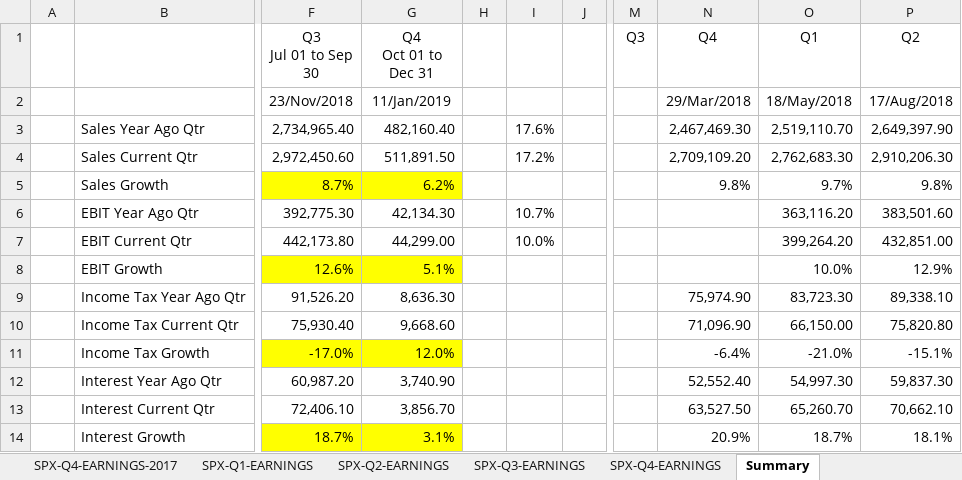
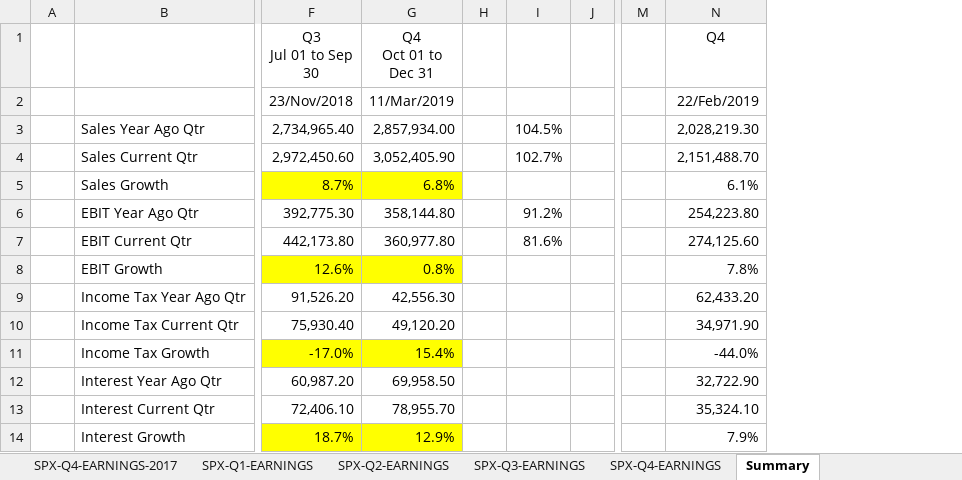
Before and after one commit to AJAskey/PTV-Parser, an Excel workbook: excel/SPX-Quarter-EARNINGS.xlsx, sheet Summary, drawn as a sheet; only a part is shown, gaps mark what is left out; values as stored, in another font and other column widths than the file's, no borders; removed rows and columns are numbered as before the commit, all else as after; the diff covers the shown part only; the diff names each change by its address in the sheet, - before the commit and + after, or states it on an @@ line.

```diff
--- a/excel/SPX-Quarter-EARNINGS.xlsx (sheet Summary)
+++ b/excel/SPX-Quarter-EARNINGS.xlsx (sheet Summary)
-column I, rows 3-7: 17.6% | 17.2% |  | 10.7% | 10.0%
+column I, rows 3-7: 104.5% | 102.7% |  | 91.2% | 81.6%
-column M (Q3), empty
+column M, empty
-column O (Q1), rows 2-14: 18/May/2018 | 2,519,110.70 | 2,762,683.30 | 9.7% | 363,116.20 | 399,264.20 | 10.0% | 83,723.30 | 66,150.00 | -21.0% | 54,997.30 | 65,260.70 | 18.7%
-column P (Q2), rows 2-14: 17/Aug/2018 | 2,649,397.90 | 2,910,206.30 | 9.8% | 383,501.60 | 432,851.00 | 12.9% | 89,338.10 | 75,820.80 | -15.1% | 59,837.30 | 70,662.10 | 18.1%
-G2 (Q4 Oct 01 to Dec 31): 11/Jan/2019
+G2 (Q4 Oct 01 to Dec 31): 11/Mar/2019
-N2 (Q4): 29/Mar/2018
+N2 (Q4): 22/Feb/2019
-G3 (Q4 Oct 01 to Dec 31): 482,160.40
+G3 (Q4 Oct 01 to Dec 31): 2,857,934.00
-N3 (Q4): 2,467,469.30
+N3 (Q4): 2,028,219.30
-G4 (Q4 Oct 01 to Dec 31): 511,891.50
+G4 (Q4 Oct 01 to Dec 31): 3,052,405.90
-N4 (Q4): 2,709,109.20
+N4 (Q4): 2,151,488.70
-G5 (Q4 Oct 01 to Dec 31): 6.2%
+G5 (Q4 Oct 01 to Dec 31): 6.8%
-N5 (Q4): 9.8%
+N5 (Q4): 6.1%
-G6 (Q4 Oct 01 to Dec 31): 42,134.30
+G6 (Q4 Oct 01 to Dec 31): 358,144.80
-N6 (Q4): (empty)
+N6 (Q4): 254,223.80
-G7 (Q4 Oct 01 to Dec 31): 44,299.00
+G7 (Q4 Oct 01 to Dec 31): 360,977.80
-N7 (Q4): (empty)
+N7 (Q4): 274,125.60
-G8 (Q4 Oct 01 to Dec 31): 5.1%
+G8 (Q4 Oct 01 to Dec 31): 0.8%
-N8 (Q4): (empty)
+N8 (Q4): 7.8%
-G9 (Q4 Oct 01 to Dec 31): 8,636.30
+G9 (Q4 Oct 01 to Dec 31): 42,556.30
-N9 (Q4): 75,974.90
+N9 (Q4): 62,433.20
-G10 (Q4 Oct 01 to Dec 31): 9,668.60
+G10 (Q4 Oct 01 to Dec 31): 49,120.20
-N10 (Q4): 71,096.90
+N10 (Q4): 34,971.90
-G11 (Q4 Oct 01 to Dec 31): 12.0%
+G11 (Q4 Oct 01 to Dec 31): 15.4%
-N11 (Q4): -6.4%
+N11 (Q4): -44.0%
-G12 (Q4 Oct 01 to Dec 31): 3,740.90
+G12 (Q4 Oct 01 to Dec 31): 69,958.50
-N12 (Q4): 52,552.40
+N12 (Q4): 32,722.90
-G13 (Q4 Oct 01 to Dec 31): 3,856.70
+G13 (Q4 Oct 01 to Dec 31): 78,955.70
-N13 (Q4): 63,527.50
+N13 (Q4): 35,324.10
-G14 (Q4 Oct 01 to Dec 31): 3.1%
+G14 (Q4 Oct 01 to Dec 31): 12.9%
-N14 (Q4): 20.9%
+N14 (Q4): 7.9%
```
Also changed, not shown: 20 edited cells elsewhere in this sheet, sheet SPX-Q4-EARNINGS, excel/Breadth-Calcs.xlsx, 56 other files.
